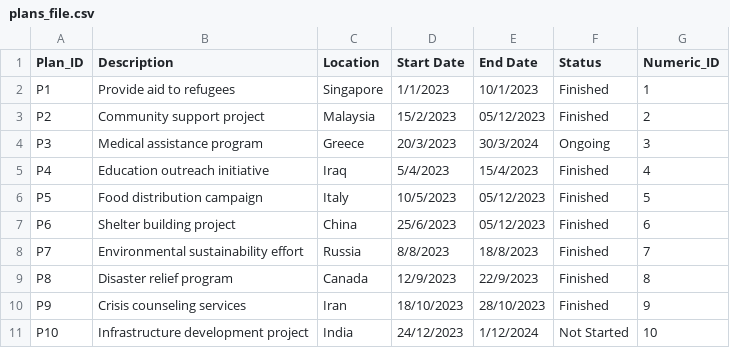
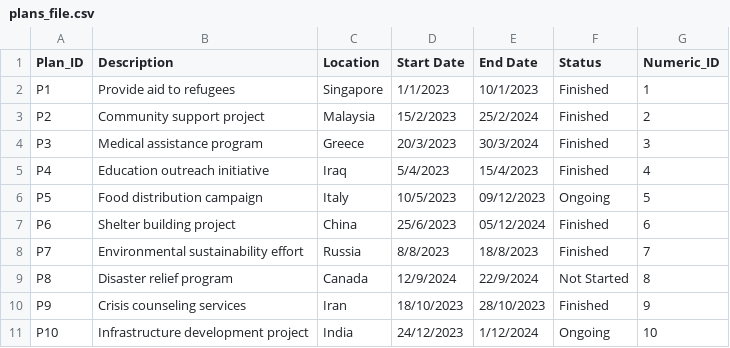
Before and after one commit to devangovind/intro-programming, a CSV file: files/plans_file.csv, drawn as a sheet.

```diff
--- a/files/plans_file.csv
+++ b/files/plans_file.csv
@@ -2,10 +2,10 @@ Plan_ID,Description,Location,Start Date,End Date,Status,Numeric_ID
 P1,Provide aid to refugees,Singapore,1/1/2023,10/1/2023,Finished,1
-P2,Community support project,Malaysia,15/2/2023,05/12/2023,Finished,2
-P3,Medical assistance program,Greece,20/3/2023,30/3/2024,Ongoing,3
+P2,Community support project,Malaysia,15/2/2023,25/2/2024,Finished,2
+P3,Medical assistance program,Greece,20/3/2023,30/3/2024,Finished,3
 P4,Education outreach initiative,Iraq,5/4/2023,15/4/2023,Finished,4
-P5,Food distribution campaign,Italy,10/5/2023,05/12/2023,Finished,5
-P6,Shelter building project,China,25/6/2023,05/12/2023,Finished,6
+P5,Food distribution campaign,Italy,10/5/2023,09/12/2023,Ongoing,5
+P6,Shelter building project,China,25/6/2023,05/12/2024,Finished,6
 P7,Environmental sustainability effort,Russia,8/8/2023,18/8/2023,Finished,7
-P8,Disaster relief program,Canada,12/9/2023,22/9/2023,Finished,8
+P8,Disaster relief program,Canada,12/9/2024,22/9/2024,Not Started,8
 P9,Crisis counseling services,Iran,18/10/2023,28/10/2023,Finished,9
-P10,Infrastructure development project,India,24/12/2023,1/12/2024,Not Started,10
+P10,Infrastructure development project,India,24/12/2023,1/12/2024,Ongoing,10
```
Also changed, not shown: files/camps_file.csv, 2 other files.
